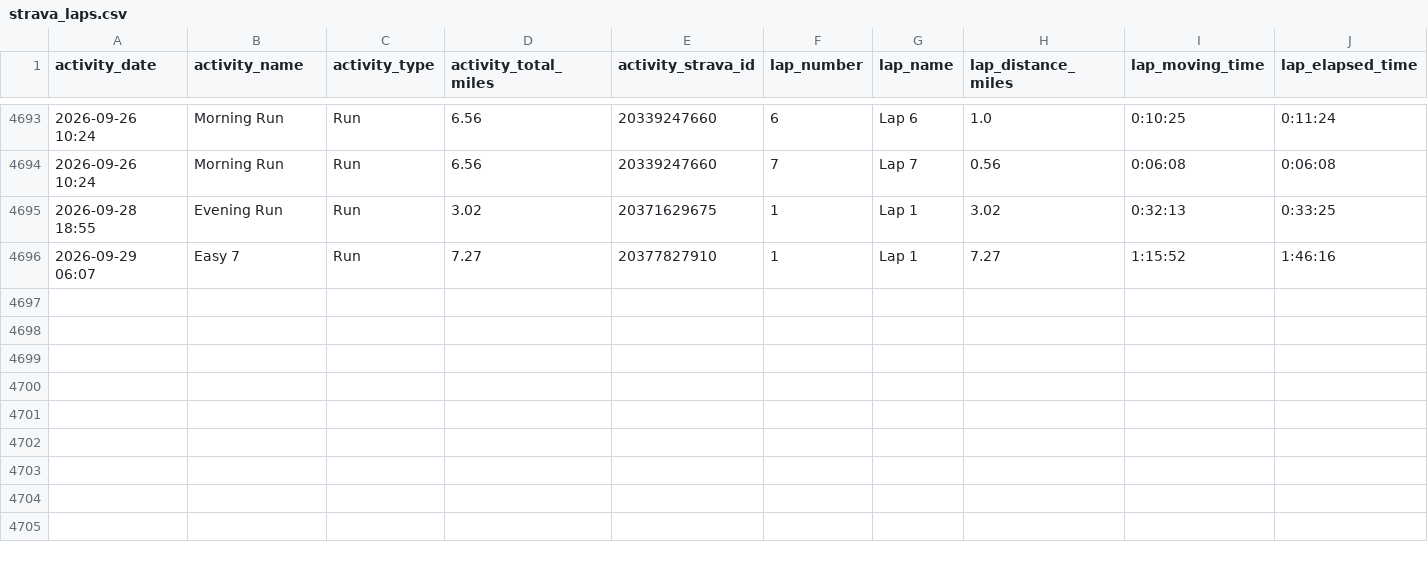
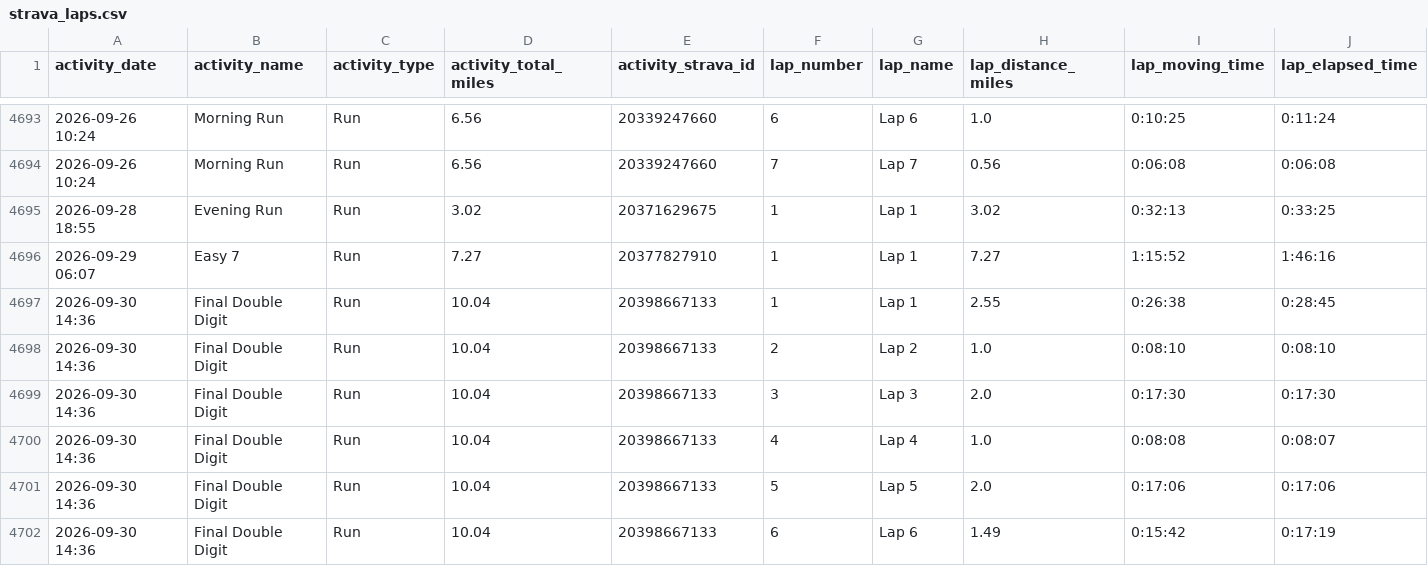
Before and after one commit to kdaliva/chicago-marathon-2026-db, a CSV file: strava_laps.csv, drawn as a sheet; only a part is shown, gaps mark what is left out; rows hold the shown columns only; the diff names each change by its address in the sheet, - before the commit and + after, or states it on an @@ line.

```diff
--- a/strava_laps.csv
+++ b/strava_laps.csv
+row 4697: 2026-09-30 14:36 | Final Double Digit | Run | 10.04 | 20398667133 | 1 | Lap 1 | 2.55 | 0:26:38 | 0:28:45
+row 4698: 2026-09-30 14:36 | Final Double Digit | Run | 10.04 | 20398667133 | 2 | Lap 2 | 1.0 | 0:08:10 | 0:08:10
+row 4699: 2026-09-30 14:36 | Final Double Digit | Run | 10.04 | 20398667133 | 3 | Lap 3 | 2.0 | 0:17:30 | 0:17:30
+row 4700: 2026-09-30 14:36 | Final Double Digit | Run | 10.04 | 20398667133 | 4 | Lap 4 | 1.0 | 0:08:08 | 0:08:07
+row 4701: 2026-09-30 14:36 | Final Double Digit | Run | 10.04 | 20398667133 | 5 | Lap 5 | 2.0 | 0:17:06 | 0:17:06
+row 4702: 2026-09-30 14:36 | Final Double Digit | Run | 10.04 | 20398667133 | 6 | Lap 6 | 1.49 | 0:15:42 | 0:17:19
```
Also changed, not shown: strava_activities.csv, 1 other file.
